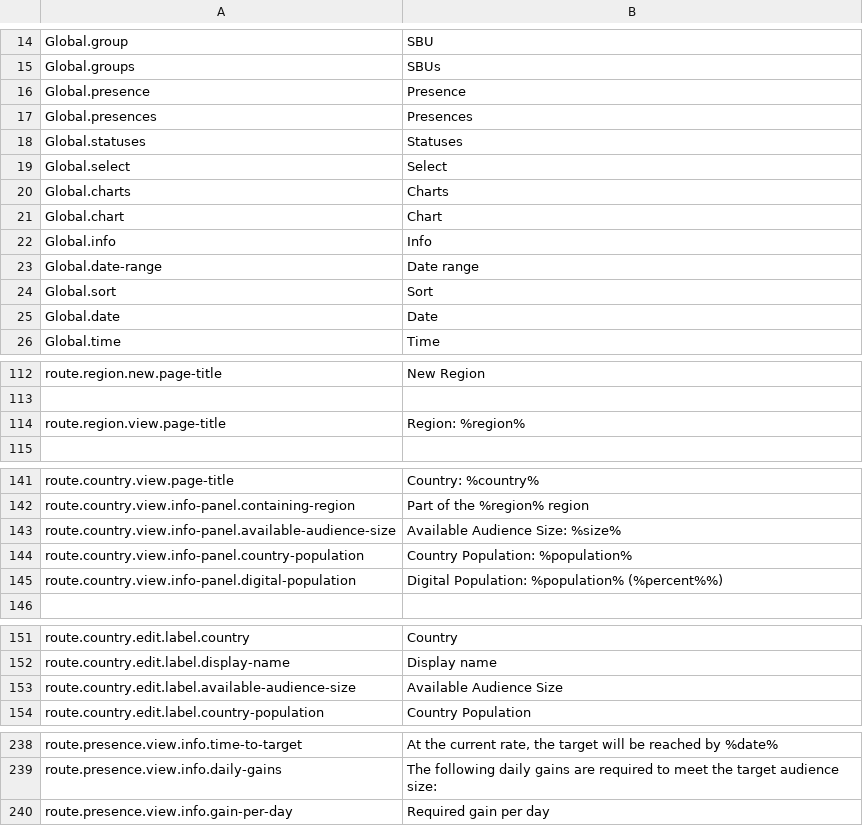
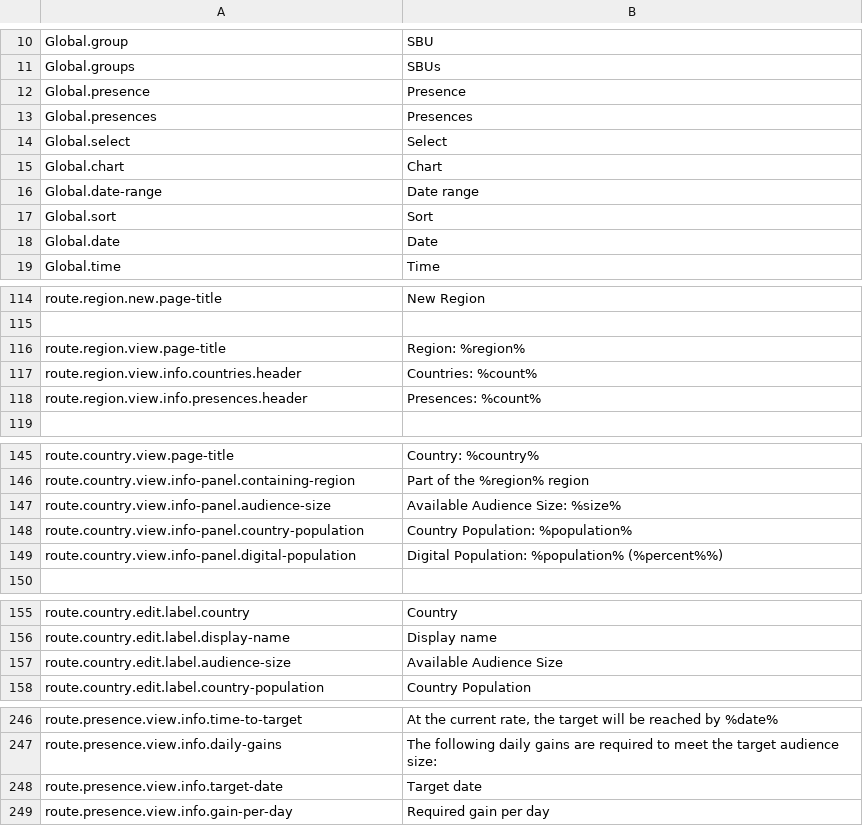
Before and after one commit to outlandishideas/social-monitor, a CSV file: languages/lang.en.csv, drawn as a sheet; only a part is shown, gaps mark what is left out; the diff covers the shown part only.

```diff
--- a/languages/lang.en.csv
+++ b/languages/lang.en.csv
@@ -17,7 +13,4 @@
 "Global.presences";"Presences"
-"Global.statuses";"Statuses"
 "Global.select";"Select"
-"Global.charts";"Charts"
 "Global.chart";"Chart"
-"Global.info";"Info"
 "Global.date-range";"Date range"
@@ -114,2 +116,4 @@
 "route.region.view.page-title";"Region: %region%"
+"route.region.view.info.countries.header";"Countries: %count%"
+"route.region.view.info.presences.header";"Presences: %count%"
 
@@ -142,3 +146,3 @@
 "route.country.view.info-panel.containing-region";"Part of the %region% region"
-"route.country.view.info-panel.available-audience-size";"Available Audience Size: %size%"
+"route.country.view.info-panel.audience-size";"Available Audience Size: %size%"
 "route.country.view.info-panel.country-population";"Country Population: %population%"
@@ -152,3 +156,3 @@
 "route.country.edit.label.display-name";"Display name"
-"route.country.edit.label.available-audience-size";"Available Audience Size"
+"route.country.edit.label.audience-size";"Available Audience Size"
 "route.country.edit.label.country-population";"Country Population"
@@ -239,2 +247,3 @@
 "route.presence.view.info.daily-gains";"The following daily gains are required to meet the target audience size:"
+"route.presence.view.info.target-date";"Target date"
 "route.presence.view.info.gain-per-day";"Required gain per day"
```
Also changed, not shown: 13 added rows, 4 removed rows and 2 edited cells elsewhere in this file, 9 other files.
